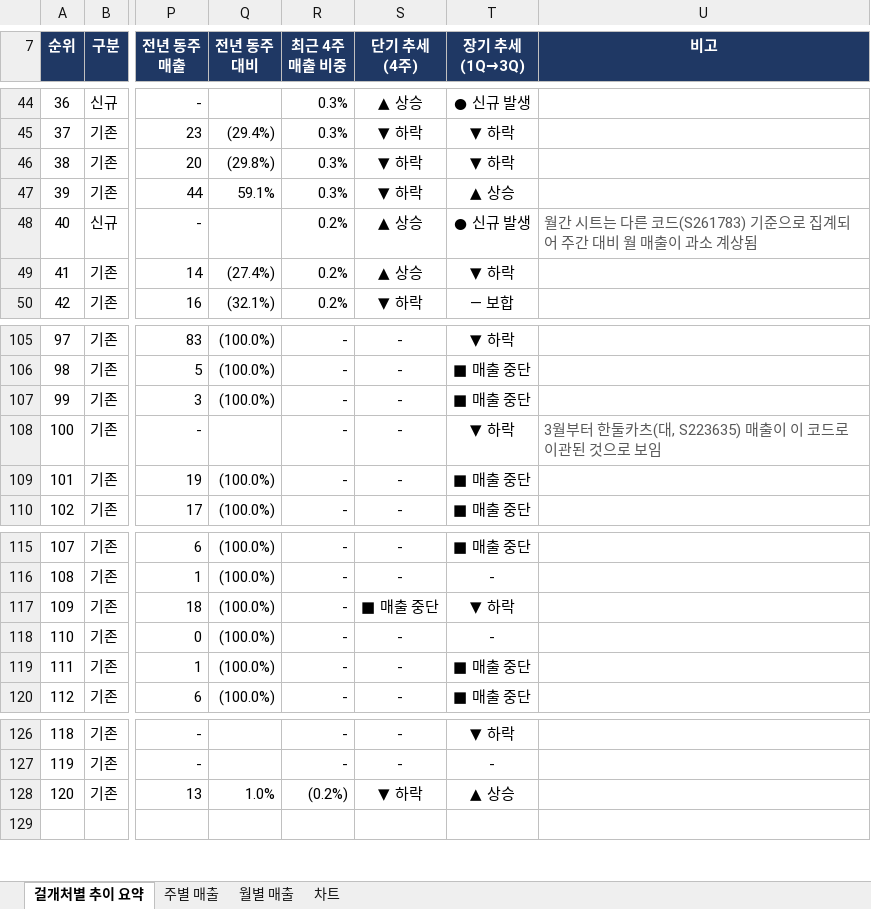
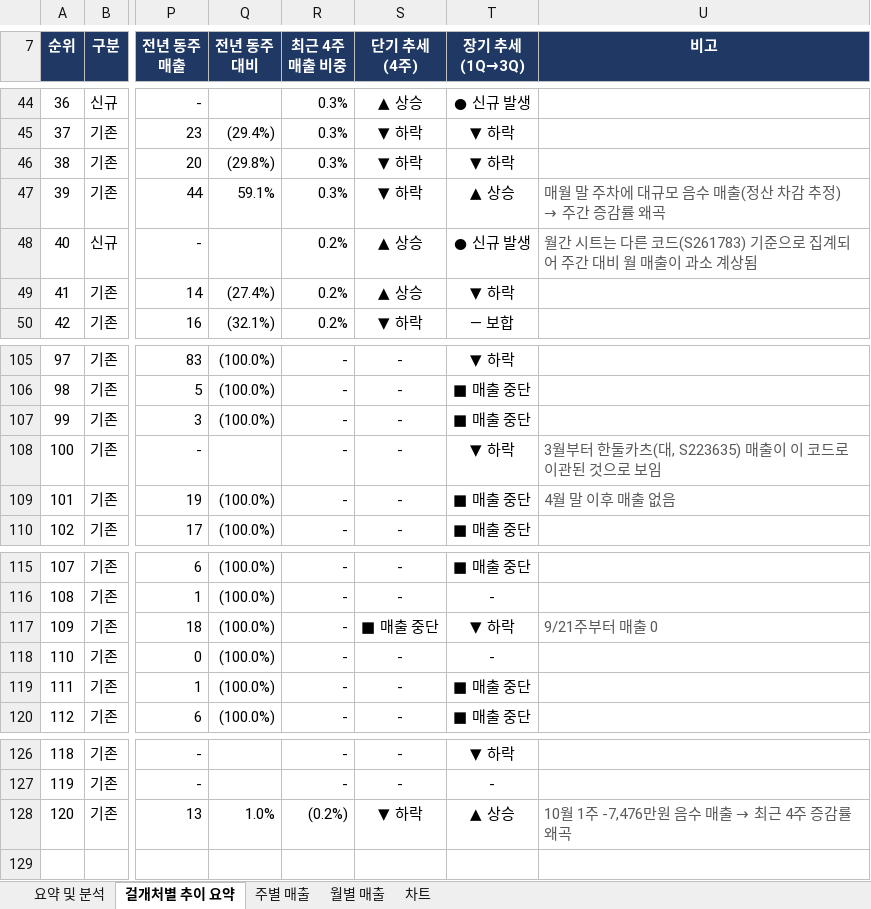
Before and after one commit to ssodanist/all-about-ai, an Excel workbook: 걸개처별_매출추이_261019.xlsx, sheet 걸개처별 추이 요약, drawn as a sheet; only a part is shown, gaps mark what is left out; values as stored, in another font and other column widths than the file's, no borders; charts and pictures and conditional formats not drawn; the diff names each change by its address in the sheet, - before the commit and + after, or states it on an @@ line.

```diff
--- a/걸개처별_매출추이_261019.xlsx (sheet 걸개처별 추이 요약)
+++ b/걸개처별_매출추이_261019.xlsx (sheet 걸개처별 추이 요약)
+sheet tab: 요약 및 분석
@@ U47 (비고): (empty) → 매월 말 주차에 대규모 음수 매출(정산 차감 추정) → 주간 증감률 왜곡 @@
-U109 (비고): (empty)
+U109 (비고): 4월 말 이후 매출 없음
-U117 (비고): (empty)
+U117 (비고): 9/21주부터 매출 0
@@ U128 (비고): (empty) → 10월 1주 -7,476만원 음수 매출 → 최근 4주 증감률 왜곡 @@
```
Also changed, not shown: charts or pictures.
